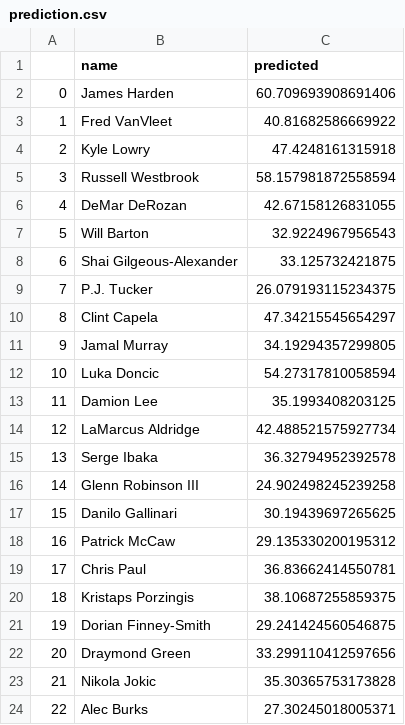
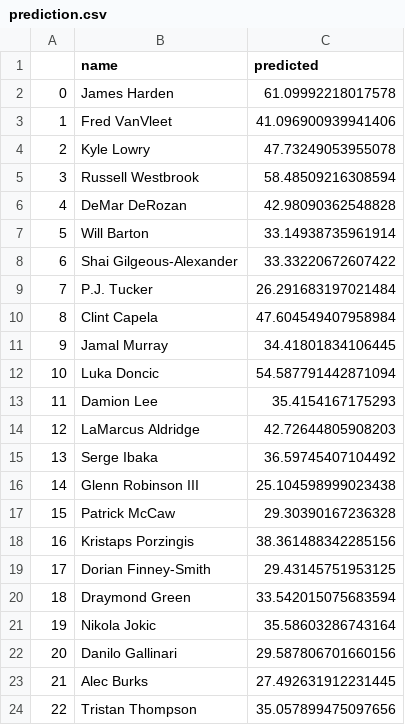
Before and after one commit to bballboy8/Fantasy-Fire, a CSV file: website/optimizer/prediction.csv, drawn as a sheet; only a part is shown; the diff covers the shown part only.

Commit message:
Update prediction.csv

```diff
--- a/website/optimizer/prediction.csv
+++ b/website/optimizer/prediction.csv
@@ -1,24 +1,24 @@
 ,name,predicted
-0,James Harden,60.709693908691406
-1,Fred VanVleet,40.81682586669922
-2,Kyle Lowry,47.4248161315918
-3,Russell Westbrook,58.157981872558594
-4,DeMar DeRozan,42.67158126831055
-5,Will Barton,32.9224967956543
-6,Shai Gilgeous-Alexander,33.125732421875
-7,P.J. Tucker,26.079193115234375
-8,Clint Capela,47.34215545654297
-9,Jamal Murray,34.19294357299805
-10,Luka Doncic,54.27317810058594
-11,Damion Lee,35.1993408203125
-12,LaMarcus Aldridge,42.488521575927734
-13,Serge Ibaka,36.32794952392578
-14,Glenn Robinson III,24.902498245239258
-15,Danilo Gallinari,30.19439697265625
-16,Patrick McCaw,29.135330200195312
-17,Chris Paul,36.83662414550781
-18,Kristaps Porzingis,38.10687255859375
-19,Dorian Finney-Smith,29.241424560546875
-20,Draymond Green,33.299110412597656
-21,Nikola Jokic,35.30365753173828
-22,Alec Burks,27.30245018005371
+0,James Harden,61.09992218017578
+1,Fred VanVleet,41.096900939941406
+2,Kyle Lowry,47.73249053955078
+3,Russell Westbrook,58.48509216308594
+4,DeMar DeRozan,42.98090362548828
+5,Will Barton,33.14938735961914
+6,Shai Gilgeous-Alexander,33.33220672607422
+7,P.J. Tucker,26.291683197021484
+8,Clint Capela,47.604549407958984
+9,Jamal Murray,34.41801834106445
+10,Luka Doncic,54.587791442871094
+11,Damion Lee,35.4154167175293
+12,LaMarcus Aldridge,42.72644805908203
+13,Serge Ibaka,36.59745407104492
+14,Glenn Robinson III,25.104598999023438
+15,Patrick McCaw,29.30390167236328
+16,Kristaps Porzingis,38.361488342285156
+17,Dorian Finney-Smith,29.43145751953125
+18,Draymond Green,33.542015075683594
+19,Nikola Jokic,35.58603286743164
+20,Danilo Gallinari,29.587806701660156
+21,Alec Burks,27.492631912231445
+22,Tristan Thompson,35.057899475097656
```
Also changed, not shown: 77 edited cells elsewhere in this file.
